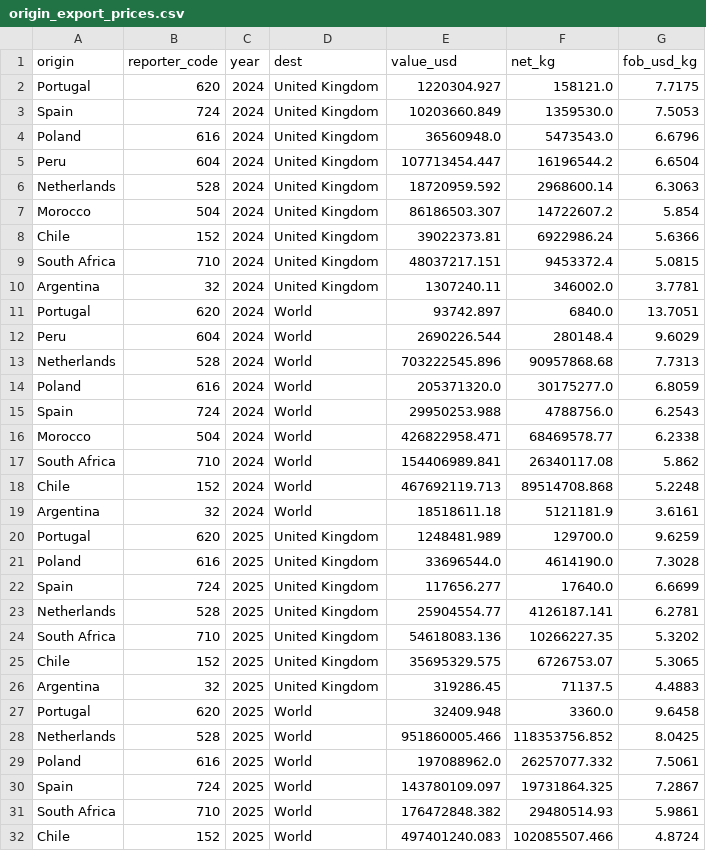
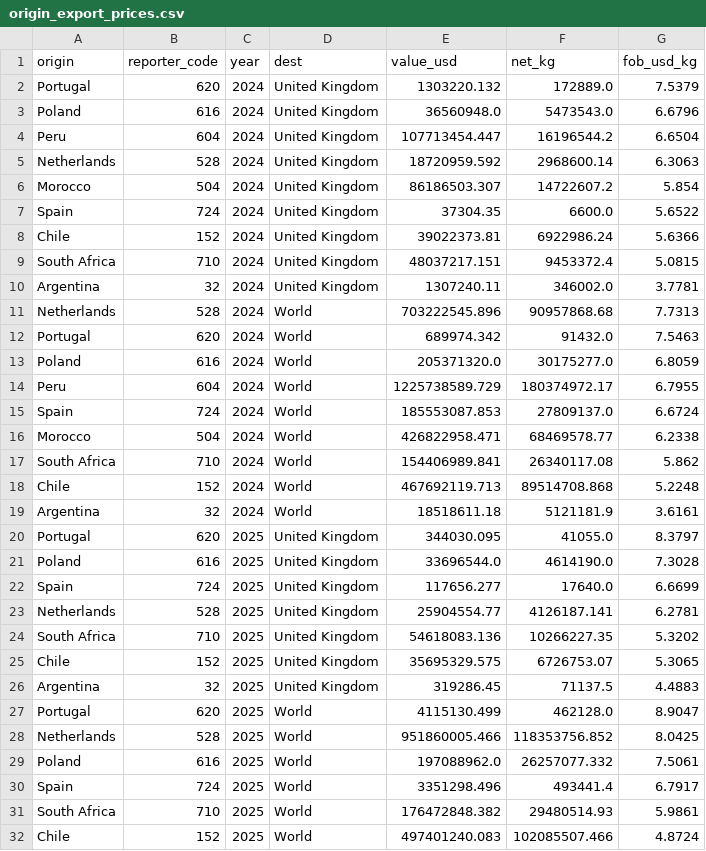
Before and after one commit to Hwesto/web_scraper, a CSV file: data/market/origin_export_prices.csv, drawn as a sheet; only a part is shown.

```diff
--- a/data/market/origin_export_prices.csv
+++ b/data/market/origin_export_prices.csv
@@ -1,4 +1,3 @@
 origin,reporter_code,year,dest,value_usd,net_kg,fob_usd_kg
-Portugal,620,2024,United Kingdom,1220304.927,158121.0,7.7175
-Spain,724,2024,United Kingdom,10203660.849,1359530.0,7.5053
+Portugal,620,2024,United Kingdom,1303220.132,172889.0,7.5379
 Poland,616,2024,United Kingdom,36560948.0,5473543.0,6.6796
@@ -7,2 +6,3 @@ Netherlands,528,2024,United Kingdom,18720959.592,2968600.14,6.3063
 Morocco,504,2024,United Kingdom,86186503.307,14722607.2,5.854
+Spain,724,2024,United Kingdom,37304.35,6600.0,5.6522
 Chile,152,2024,United Kingdom,39022373.81,6922986.24,5.6366
@@ -10,7 +10,7 @@ South Africa,710,2024,United Kingdom,48037217.151,9453372.4,5.0815
 Argentina,32,2024,United Kingdom,1307240.11,346002.0,3.7781
-Portugal,620,2024,World,93742.897,6840.0,13.7051
-Peru,604,2024,World,2690226.544,280148.4,9.6029
 Netherlands,528,2024,World,703222545.896,90957868.68,7.7313
+Portugal,620,2024,World,689974.342,91432.0,7.5463
 Poland,616,2024,World,205371320.0,30175277.0,6.8059
-Spain,724,2024,World,29950253.988,4788756.0,6.2543
+Peru,604,2024,World,1225738589.729,180374972.17,6.7955
+Spain,724,2024,World,185553087.853,27809137.0,6.6724
 Morocco,504,2024,World,426822958.471,68469578.77,6.2338
@@ -19,3 +19,3 @@ Chile,152,2024,World,467692119.713,89514708.868,5.2248
 Argentina,32,2024,World,18518611.18,5121181.9,3.6161
-Portugal,620,2025,United Kingdom,1248481.989,129700.0,9.6259
+Portugal,620,2025,United Kingdom,344030.095,41055.0,8.3797
 Poland,616,2025,United Kingdom,33696544.0,4614190.0,7.3028
@@ -26,6 +26,6 @@ Chile,152,2025,United Kingdom,35695329.575,6726753.07,5.3065
 Argentina,32,2025,United Kingdom,319286.45,71137.5,4.4883
-Portugal,620,2025,World,32409.948,3360.0,9.6458
+Portugal,620,2025,World,4115130.499,462128.0,8.9047
 Netherlands,528,2025,World,951860005.466,118353756.852,8.0425
 Poland,616,2025,World,197088962.0,26257077.332,7.5061
-Spain,724,2025,World,143780109.097,19731864.325,7.2867
+Spain,724,2025,World,3351298.496,493441.4,6.7917
 South Africa,710,2025,World,176472848.382,29480514.93,5.9861
```
Also changed, not shown: 2 other files.
